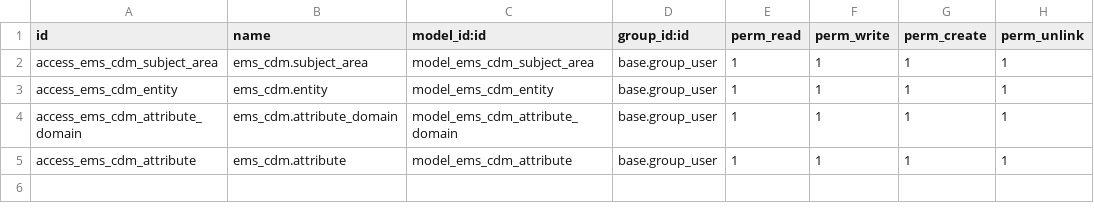
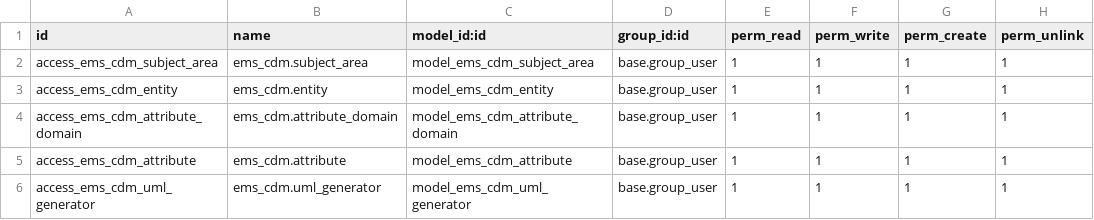
Before and after one commit to jp-96/odoo-bizmetarepo, a CSV file: ems_cdm/security/ir.model.access.csv, drawn as a sheet.

Commit message:
Implement EMS CDM module with UML generator, entity, attribute, and domain models, including views and access rights

```diff
--- a/ems_cdm/security/ir.model.access.csv
+++ b/ems_cdm/security/ir.model.access.csv
@@ -5 +5,2 @@ access_ems_cdm_attribute_domain,ems_cdm.attribute_domain,model_ems_cdm_attribute
 access_ems_cdm_attribute,ems_cdm.attribute,model_ems_cdm_attribute,base.group_user,1,1,1,1
+access_ems_cdm_uml_generator,ems_cdm.uml_generator,model_ems_cdm_uml_generator,base.group_user,1,1,1,1
```
Also changed, not shown: 14 other files.
